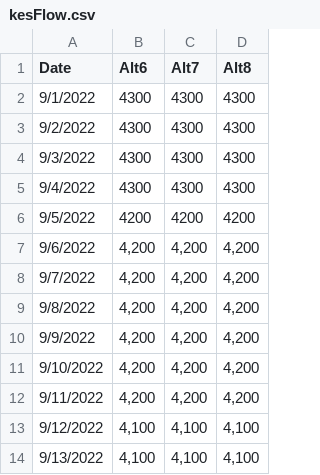
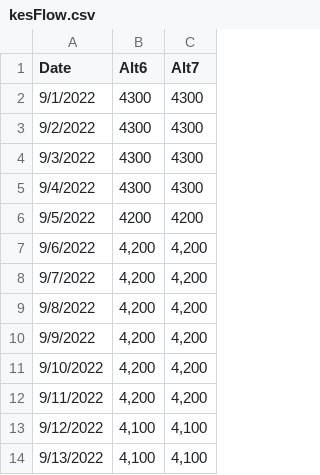
Before and after one commit to LElliott-BDO/RealTimeReddDewatering, a CSV file: kesFlow.csv, drawn as a sheet; only a part is shown; the diff names each change by its address in the sheet, - before the commit and + after, or states it on an @@ line.

Commit message:
commit update of kesFlow.csv
dropped Alt8

```diff
--- a/kesFlow.csv
+++ b/kesFlow.csv
-column D (Alt8), rows 2-14: 4300 | 4300 | 4300 | 4300 | 4200 | 4,200 | 4,200 | 4,200 | 4,200 | 4,200 | 4,200 | 4,100 | 4,100
```
